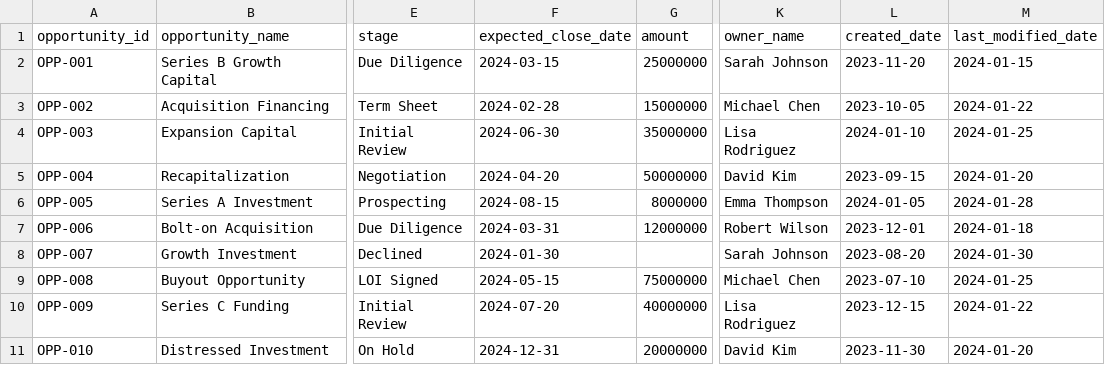
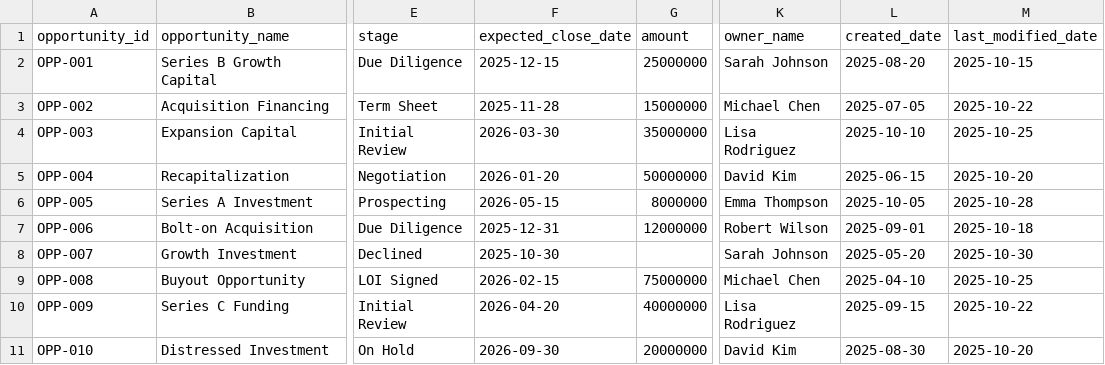
Before and after one commit to open-amos/source-example, a CSV file: seeds/crm_example/crm_opportunities.csv, drawn as a sheet; only a part is shown, gaps mark what is left out; the diff covers the shown part only; the diff names each change by its address in the sheet, - before the commit and + after, or states it on an @@ line.

```diff
--- a/seeds/crm_example/crm_opportunities.csv
+++ b/seeds/crm_example/crm_opportunities.csv
-F2 (expected_close_date): 2024-03-15
+F2 (expected_close_date): 2025-12-15
-L2 (created_date): 2023-11-20
+L2 (created_date): 2025-08-20
-M2 (last_modified_date): 2024-01-15
+M2 (last_modified_date): 2025-10-15
-F3 (expected_close_date): 2024-02-28
+F3 (expected_close_date): 2025-11-28
-L3 (created_date): 2023-10-05
+L3 (created_date): 2025-07-05
-M3 (last_modified_date): 2024-01-22
+M3 (last_modified_date): 2025-10-22
-F4 (expected_close_date): 2024-06-30
+F4 (expected_close_date): 2026-03-30
-L4 (created_date): 2024-01-10
+L4 (created_date): 2025-10-10
-M4 (last_modified_date): 2024-01-25
+M4 (last_modified_date): 2025-10-25
-F5 (expected_close_date): 2024-04-20
+F5 (expected_close_date): 2026-01-20
-L5 (created_date): 2023-09-15
+L5 (created_date): 2025-06-15
-M5 (last_modified_date): 2024-01-20
+M5 (last_modified_date): 2025-10-20
-F6 (expected_close_date): 2024-08-15
+F6 (expected_close_date): 2026-05-15
-L6 (created_date): 2024-01-05
+L6 (created_date): 2025-10-05
-M6 (last_modified_date): 2024-01-28
+M6 (last_modified_date): 2025-10-28
-F7 (expected_close_date): 2024-03-31
+F7 (expected_close_date): 2025-12-31
-L7 (created_date): 2023-12-01
+L7 (created_date): 2025-09-01
-M7 (last_modified_date): 2024-01-18
+M7 (last_modified_date): 2025-10-18
-F8 (expected_close_date): 2024-01-30
+F8 (expected_close_date): 2025-10-30
-L8 (created_date): 2023-08-20
+L8 (created_date): 2025-05-20
-M8 (last_modified_date): 2024-01-30
+M8 (last_modified_date): 2025-10-30
-F9 (expected_close_date): 2024-05-15
+F9 (expected_close_date): 2026-02-15
-L9 (created_date): 2023-07-10
+L9 (created_date): 2025-04-10
-M9 (last_modified_date): 2024-01-25
+M9 (last_modified_date): 2025-10-25
-F10 (expected_close_date): 2024-07-20
+F10 (expected_close_date): 2026-04-20
-L10 (created_date): 2023-12-15
+L10 (created_date): 2025-09-15
-M10 (last_modified_date): 2024-01-22
+M10 (last_modified_date): 2025-10-22
-F11 (expected_close_date): 2024-12-31
+F11 (expected_close_date): 2026-09-30
-L11 (created_date): 2023-11-30
+L11 (created_date): 2025-08-30
-M11 (last_modified_date): 2024-01-20
+M11 (last_modified_date): 2025-10-20
```
Also changed, not shown: 15 edited cells elsewhere in this file, seeds/fund_admin_example/admin_capital_calls.csv, seeds/fund_admin_example/admin_distributions.csv, 2 other files.
